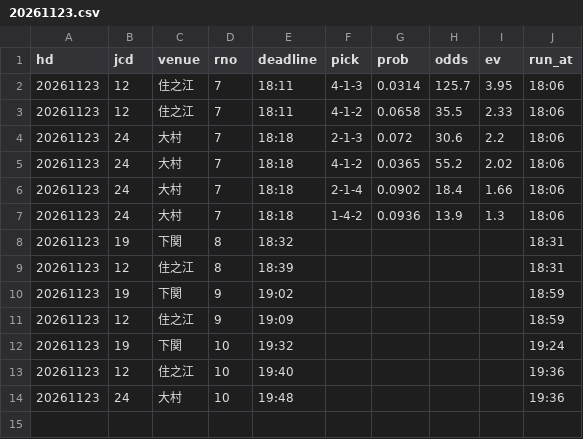
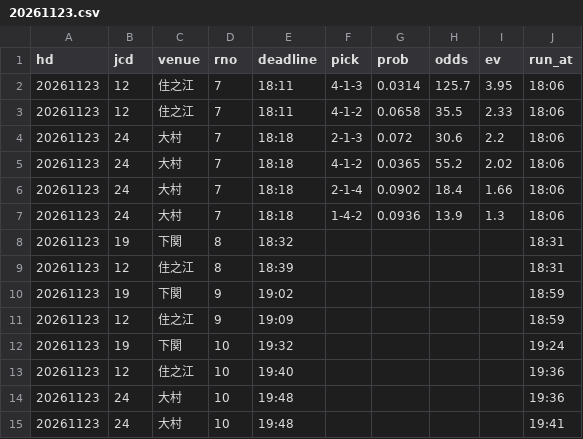
Before and after one commit to pocha2525/boatrace-ai, a CSV file: logs/20261123.csv, drawn as a sheet.

```diff
--- a/logs/20261123.csv
+++ b/logs/20261123.csv
@@ -14 +14,2 @@ hd,jcd,venue,rno,deadline,pick,prob,odds,ev,run_at
 20261123,24,大村,10,19:48,,,,,19:36
+20261123,24,大村,10,19:48,,,,,19:41
```
